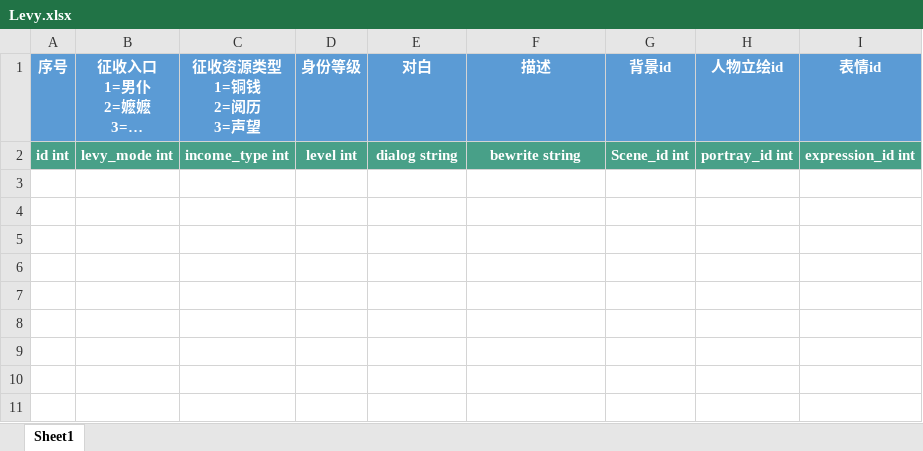
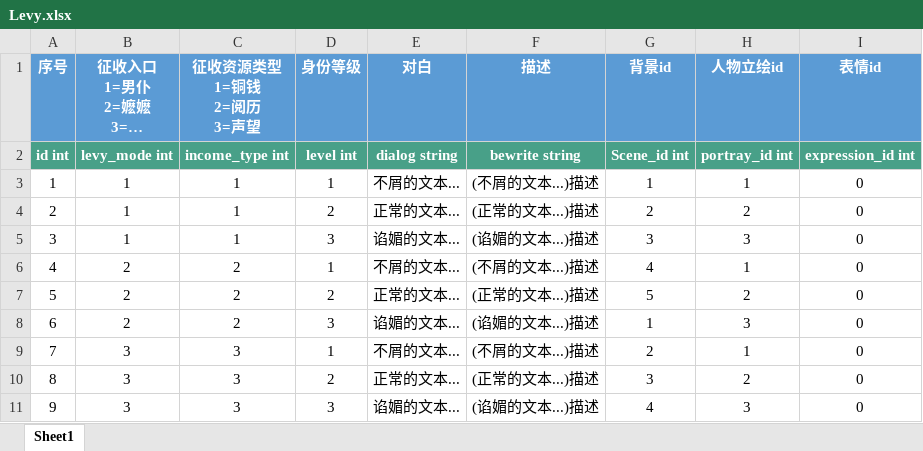
Before and after one commit to persiewoo/mnData, an Excel workbook: common/Levy.xlsx, sheet Sheet1, drawn as a sheet; long unchanged cells end in …; values as stored, in another font and other column widths than the file's, no borders; the diff names each change by its address in the sheet, - before the commit and + after, or states it on an @@ line.

```diff
--- a/common/Levy.xlsx (sheet Sheet1)
+++ b/common/Levy.xlsx (sheet Sheet1)
+row 3: 1 | 1 | 1 | 1 | 不屑的文本... | (不屑的文本...)描述 | 1 | 1 | 0
+row 4: 2 | 1 | 1 | 2 | 正常的文本... | (正常的文本...)描述 | 2 | 2 | 0
+row 5: 3 | 1 | 1 | 3 | 谄媚的文本... | (谄媚的文本...)描述 | 3 | 3 | 0
+row 6: 4 | 2 | 2 | 1 | 不屑的文本... | (不屑的文本...)描述 | 4 | 1 | 0
+row 7: 5 | 2 | 2 | 2 | 正常的文本... | (正常的文本...)描述 | 5 | 2 | 0
+row 8: 6 | 2 | 2 | 3 | 谄媚的文本... | (谄媚的文本...)描述 | 1 | 3 | 0
+row 9: 7 | 3 | 3 | 1 | 不屑的文本... | (不屑的文本...)描述 | 2 | 1 | 0
+row 10: 8 | 3 | 3 | 2 | 正常的文本... | (正常的文本...)描述 | 3 | 2 | 0
+row 11: 9 | 3 | 3 | 3 | 谄媚的文本... | (谄媚的文本...)描述 | 4 | 3 | 0
```
Also changed, not shown: 2 other files.
